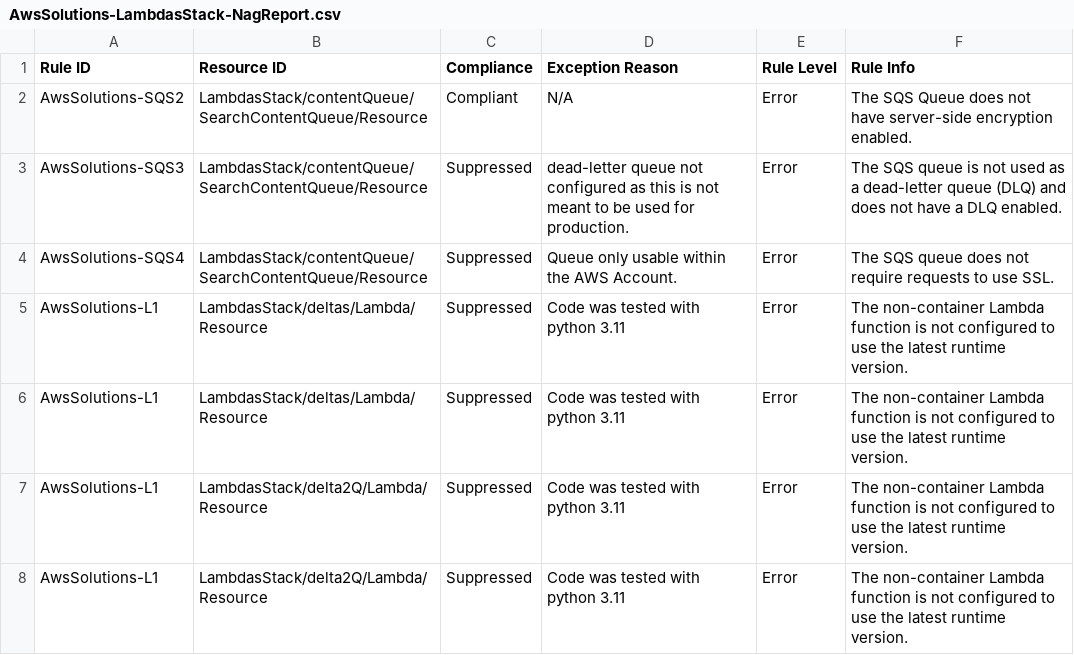
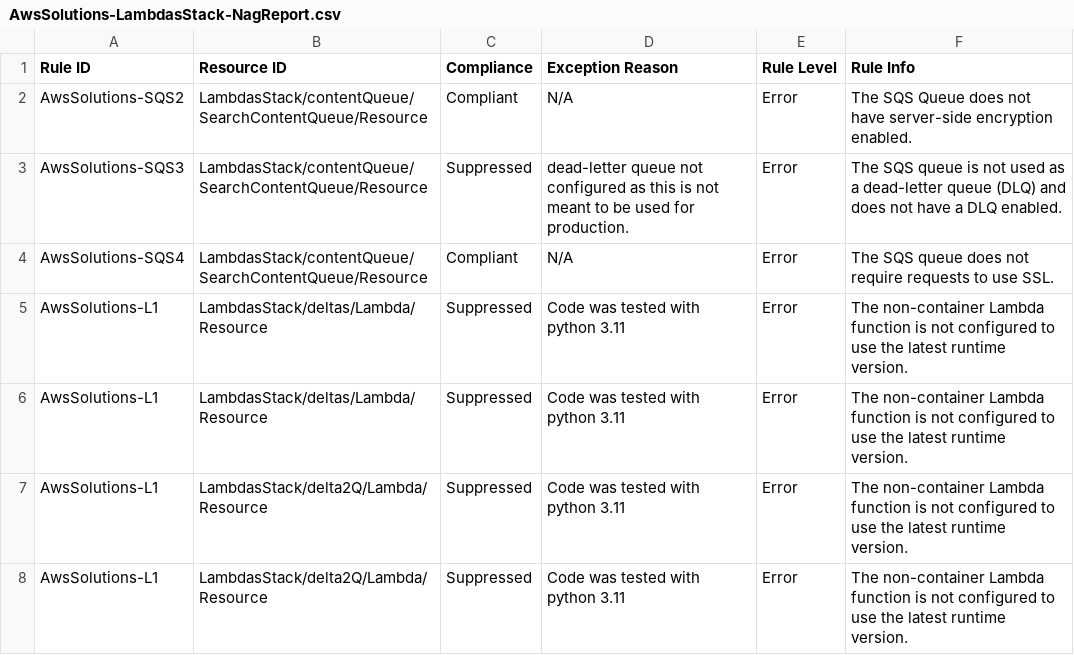
Before and after one commit to aws-solutions-library-samples/guidance-for-deduplicating-syndicated-data-on-aws, a CSV file: source/AwsSolutions-LambdasStack-NagReport.csv, drawn as a sheet.

```diff
--- a/source/AwsSolutions-LambdasStack-NagReport.csv
+++ b/source/AwsSolutions-LambdasStack-NagReport.csv
@@ -3,3 +3,3 @@ Rule ID,Resource ID,Compliance,Exception Reason,Rule Level,Rule Info
 "AwsSolutions-SQS3","LambdasStack/contentQueue/SearchContentQueue/Resource","Suppressed","dead-letter queue not configured as this is not meant to be used for production.","Error","The SQS queue is not used as a dead-letter queue (DLQ) and does not have a DLQ enabled."
-"AwsSolutions-SQS4","LambdasStack/contentQueue/SearchContentQueue/Resource","Suppressed","Queue only usable within the AWS Account.","Error","The SQS queue does not require requests to use SSL."
+"AwsSolutions-SQS4","LambdasStack/contentQueue/SearchContentQueue/Resource","Compliant","N/A","Error","The SQS queue does not require requests to use SSL."
 "AwsSolutions-L1","LambdasStack/deltas/Lambda/Resource","Suppressed","Code was tested with python 3.11","Error","The non-container Lambda function is not configured to use the latest runtime version."
```
Also changed, not shown: source/AwsSolutions-SearchContentStack-NagReport.csv, 3 other files.
